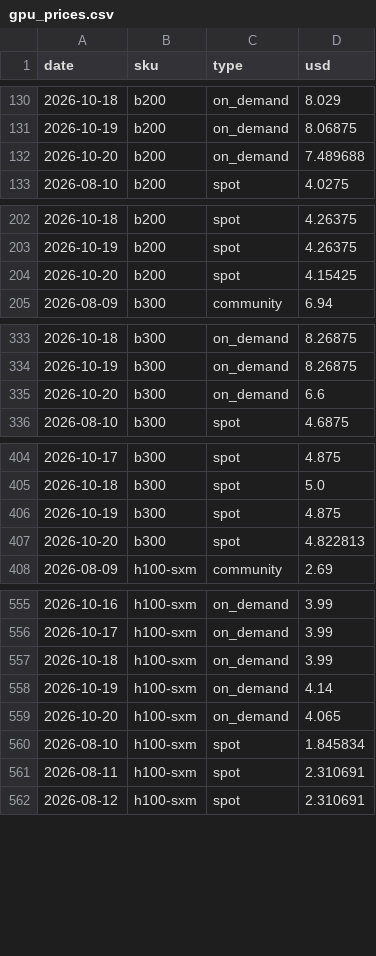
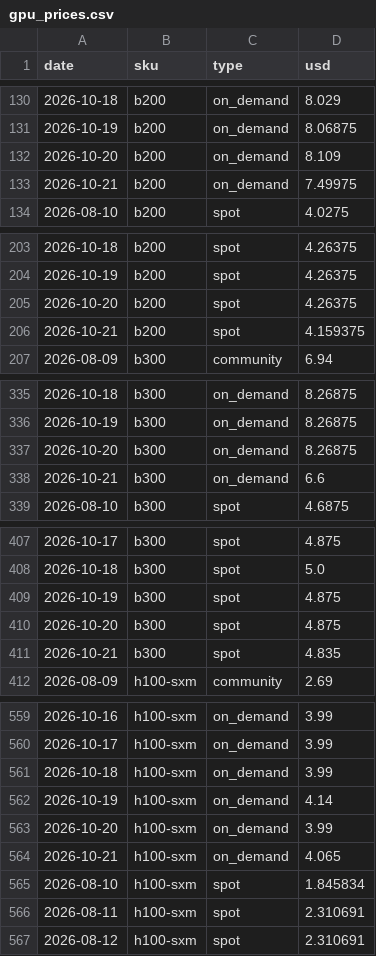
Before and after one commit to jejukairos/ai-credit-risk-dashboard, a CSV file: data/gpu_prices.csv, drawn as a sheet; only a part is shown, gaps mark what is left out; the diff covers the shown part only.

```diff
--- a/data/gpu_prices.csv
+++ b/data/gpu_prices.csv
@@ -131,3 +131,4 @@ date,sku,type,usd
 2026-10-19,b200,on_demand,8.06875
-2026-10-20,b200,on_demand,7.489688
+2026-10-20,b200,on_demand,8.109
+2026-10-21,b200,on_demand,7.49975
 2026-08-10,b200,spot,4.0275
@@ -203,3 +204,4 @@ date,sku,type,usd
 2026-10-19,b200,spot,4.26375
-2026-10-20,b200,spot,4.15425
+2026-10-20,b200,spot,4.26375
+2026-10-21,b200,spot,4.159375
 2026-08-09,b300,community,6.94
@@ -334,3 +336,4 @@ date,sku,type,usd
 2026-10-19,b300,on_demand,8.26875
-2026-10-20,b300,on_demand,6.6
+2026-10-20,b300,on_demand,8.26875
+2026-10-21,b300,on_demand,6.6
 2026-08-10,b300,spot,4.6875
@@ -406,3 +409,4 @@ date,sku,type,usd
 2026-10-19,b300,spot,4.875
-2026-10-20,b300,spot,4.822813
+2026-10-20,b300,spot,4.875
+2026-10-21,b300,spot,4.835
 2026-08-09,h100-sxm,community,2.69
@@ -558,3 +562,4 @@ date,sku,type,usd
 2026-10-19,h100-sxm,on_demand,4.14
-2026-10-20,h100-sxm,on_demand,4.065
+2026-10-20,h100-sxm,on_demand,3.99
+2026-10-21,h100-sxm,on_demand,4.065
 2026-08-10,h100-sxm,spot,1.845834
```
Also changed, not shown: 3 added rows and 3 edited cells elsewhere in this file, data/adr.csv, data/dram_daily.csv, 17 other files.
